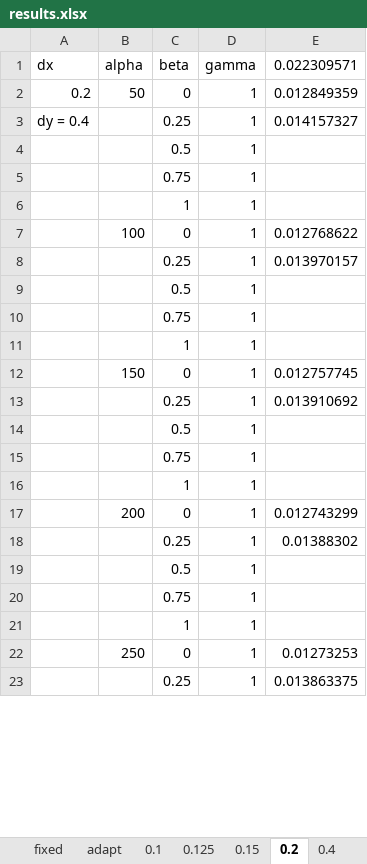
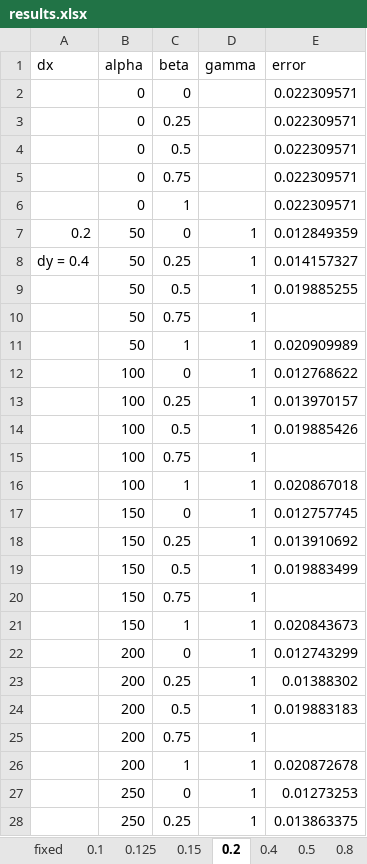
Before and after one commit to mc4117/adapt_utils, an Excel workbook: test_cases/trench_slant/results.xlsx, sheet 0.2, drawn as a sheet; only a part is shown; values as stored, in another font and other column widths than the file's, no borders; addresses are those after the commit; the diff covers the shown part only; the diff names each change by its address in the sheet, - before the commit and + after, or states it on an @@ line.

```diff
--- a/test_cases/trench_slant/results.xlsx (sheet 0.2)
+++ b/test_cases/trench_slant/results.xlsx (sheet 0.2)
-sheet tab: adapt
-E1: 0.022309571
+E1: error
+row 2:  | 0 | 0 |  | 0.022309571
+row 3:  | 0 | 0.25 |  | 0.022309571
+row 4:  | 0 | 0.5 |  | 0.022309571
+row 5:  | 0 | 0.75 |  | 0.022309571
+row 6:  | 0 | 1 |  | 0.022309571
-B8:B11 (alpha): (empty)
+B8:B11 (alpha): 50
-E9 (error): (empty)
+E9 (error): 0.019885255
-E11 (error): (empty)
+E11 (error): 0.020909989
-B13:B16 (alpha): (empty)
+B13:B16 (alpha): 100
-E14 (error): (empty)
+E14 (error): 0.019885426
-E16 (error): (empty)
+E16 (error): 0.020867018
-B18:B21 (alpha): (empty)
+B18:B21 (alpha): 150
-E19 (error): (empty)
+E19 (error): 0.019883499
-E21 (error): (empty)
+E21 (error): 0.020843673
-B23:B26 (alpha): (empty)
+B23:B26 (alpha): 200
-E24 (error): (empty)
+E24 (error): 0.019883183
-E26 (error): (empty)
+E26 (error): 0.020872678
-B28 (alpha): (empty)
+B28 (alpha): 250
```
Also changed, not shown: 15 edited cells elsewhere in this sheet, sheet 0.4, sheet 0.125, sheet 0.8, sheet 1.0, sheet 0.1, sheet 0.5, 1 more sheet, other sheet tabs, formulas that keep their value, test_cases/trench_sed_model/adapt_output.xlsx, 21 other files.
